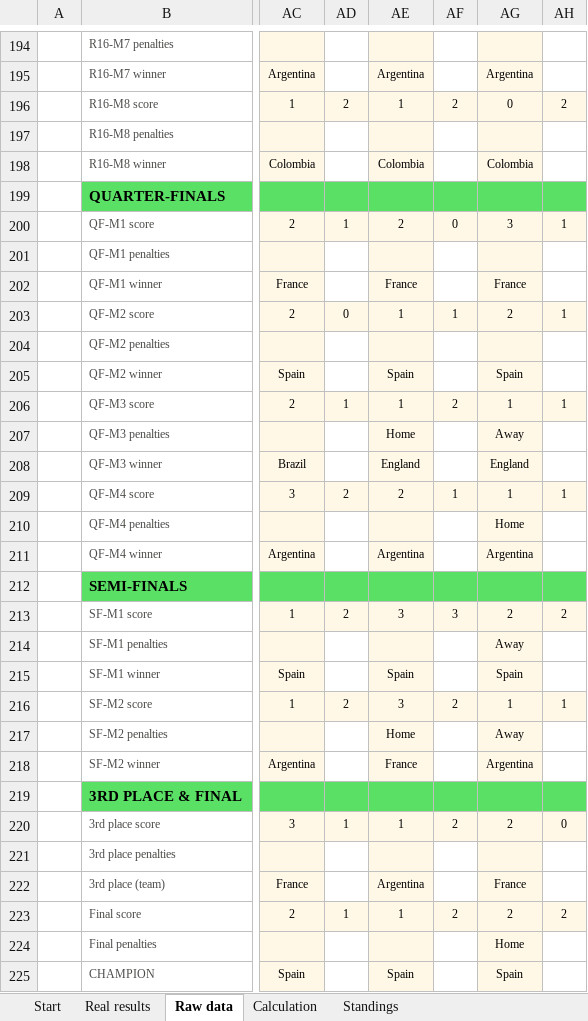
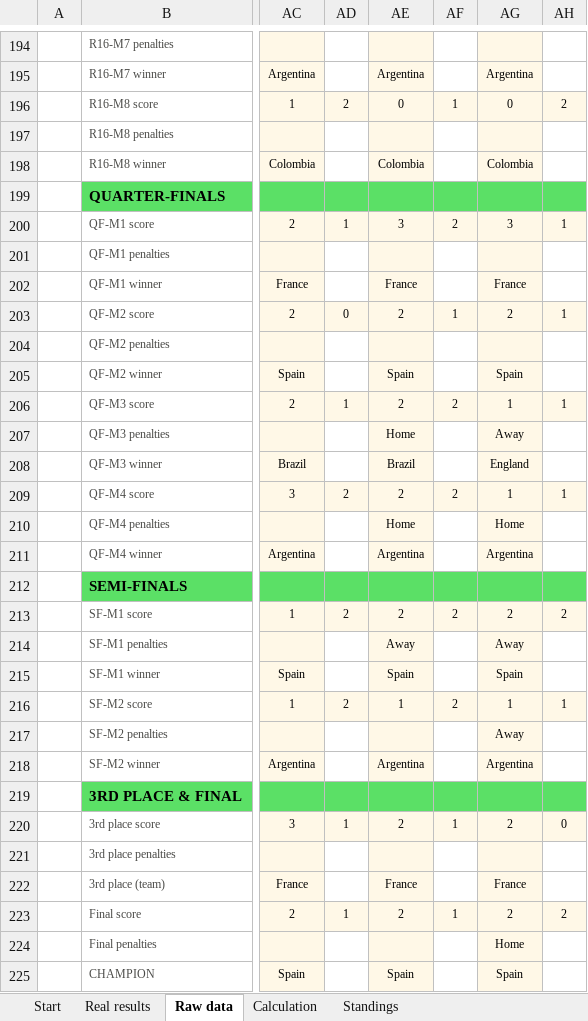
Before and after one commit to jose-reveni/porra2026, an Excel workbook: Porra_Admin_v5_EN.xlsx, sheet Raw data, drawn as a sheet; only a part is shown, gaps mark what is left out; values as stored, in another font and other column widths than the file's, no borders; charts and pictures not drawn; the diff covers the shown part only; the diff names each change by its address in the sheet, - before the commit and + after, or states it on an @@ line.

```diff
--- a/Porra_Admin_v5_EN.xlsx (sheet Raw data)
+++ b/Porra_Admin_v5_EN.xlsx (sheet Raw data)
-AE196: 1
+AE196: 0
-AF196: 2
+AF196: 1
-AE200: 2
+AE200: 3
-AF200: 0
+AF200: 2
-AE203: 1
+AE203: 2
-AE206: 1
+AE206: 2
-AE208: England
+AE208: Brazil
-AF209: 1
+AF209: 2
-AE210: (empty)
+AE210: Home
-AE213: 3
+AE213: 2
-AF213: 3
+AF213: 2
-AE214: (empty)
+AE214: Away
-AE216: 3
+AE216: 1
-AE217: Home
+AE217: (empty)
-AE218: France
+AE218: Argentina
-AE220: 1
+AE220: 2
-AF220: 2
+AF220: 1
-AE222: Argentina
+AE222: France
-AE223: 1
+AE223: 2
-AF223: 2
+AF223: 1
```
Also changed, not shown: 46 edited cells elsewhere in this sheet, sheet Calculation, sheet Standings, 1 other file.
